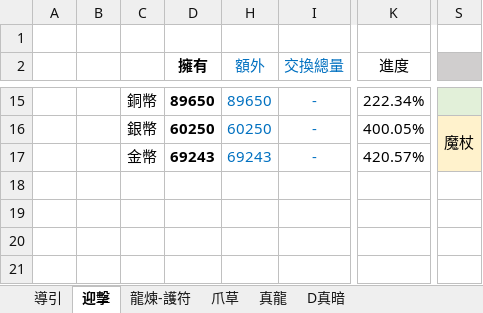
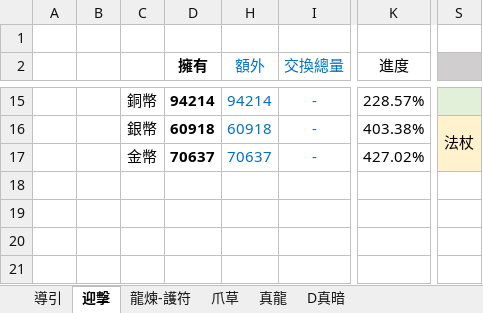
Before and after one commit to RaenonX-DL/dragalia-data-track, an Excel workbook: Dragalia Data.xlsx, sheet 迎擊, drawn as a sheet; only a part is shown, gaps mark what is left out; values as stored, in another font and other column widths than the file's, no borders; conditional formats not drawn; the diff covers the shown part only; the diff names each change by its address in the sheet, - before the commit and + after, or states it on an @@ line.

```diff
--- a/Dragalia Data.xlsx (sheet 迎擊)
+++ b/Dragalia Data.xlsx (sheet 迎擊)
-D15 (擁有): 89650
+D15 (擁有): 94214
-H15 (額外): 89650
+H15 (額外): 94214
-K15 (進度): 222.34%
+K15 (進度): 228.57%
-D16 (擁有): 60250
+D16 (擁有): 60918
-H16 (額外): 60250
+H16 (額外): 60918
-K16 (進度): 400.05%
+K16 (進度): 403.38%
-S16: 魔杖
+S16: 法杖
-D17 (擁有): 69243
+D17 (擁有): 70637
-H17 (額外): 69243
+H17 (額外): 70637
-K17 (進度): 420.57%
+K17 (進度): 427.02%
```
Also changed, not shown: 1 added row, 1 removed row and 30 edited cells elsewhere in this sheet, sheet 真龍, sheet D真暗.
